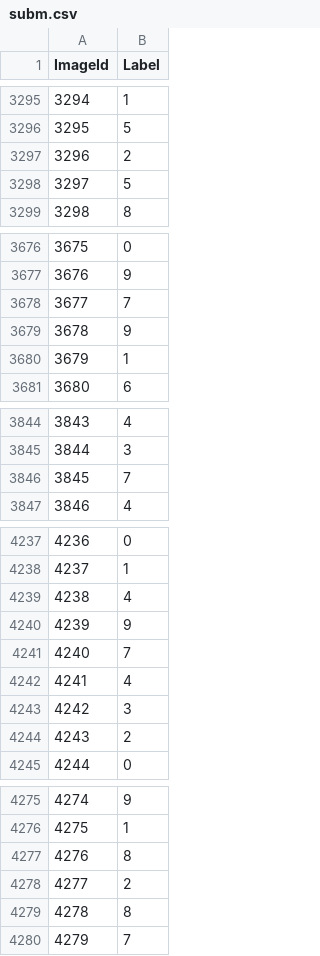
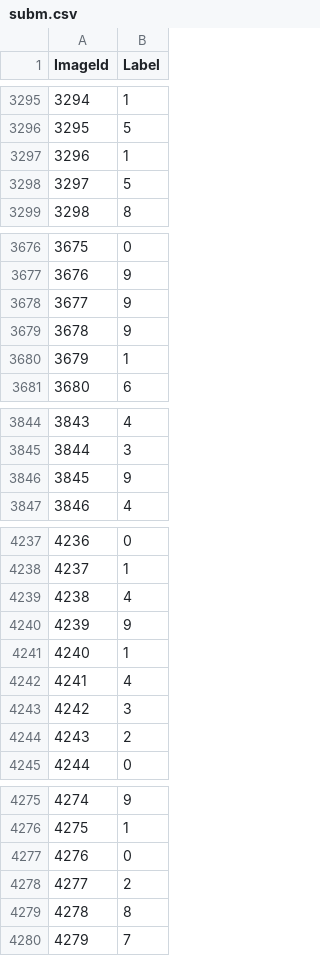
Before and after one commit to maxbeaudoin/deep-learning, a CSV file: subm.csv, drawn as a sheet; only a part is shown, gaps mark what is left out; the diff covers the shown part only.

```diff
--- a/subm.csv
+++ b/subm.csv
@@ -3296,3 +3296,3 @@ ImageId,Label
 3295,5
-3296,2
+3296,1
 3297,5
@@ -3677,3 +3677,3 @@ ImageId,Label
 3676,9
-3677,7
+3677,9
 3678,9
@@ -3845,3 +3845,3 @@ ImageId,Label
 3844,3
-3845,7
+3845,9
 3846,4
@@ -4240,3 +4240,3 @@ ImageId,Label
 4239,9
-4240,7
+4240,1
 4241,4
@@ -4276,3 +4276,3 @@ ImageId,Label
 4275,1
-4276,8
+4276,0
 4277,2
```
Also changed, not shown: 66 edited cells elsewhere in this file, 1 other file.
